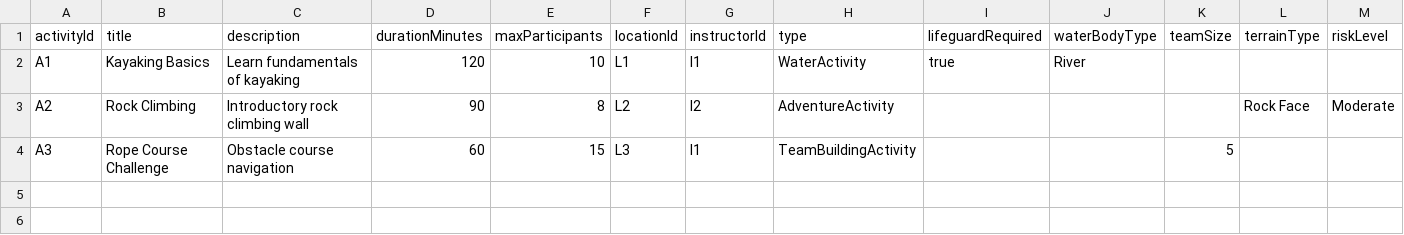
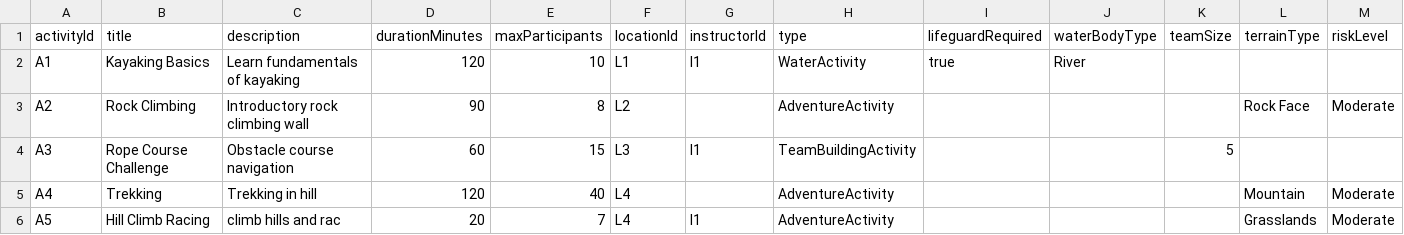
Before and after one commit to jishnupl07/ACMS, a CSV file: data/activities.csv, drawn as a sheet.

```diff
--- a/data/activities.csv
+++ b/data/activities.csv
@@ -2,3 +2,5 @@ activityId,title,description,durationMinutes,maxParticipants,locationId,instruct
 A1,Kayaking Basics,Learn fundamentals of kayaking,120,10,L1,I1,WaterActivity,true,River,,,
-A2,Rock Climbing,Introductory rock climbing wall,90,8,L2,I2,AdventureActivity,,,,Rock Face,Moderate
+A2,Rock Climbing,Introductory rock climbing wall,90,8,L2,,AdventureActivity,,,,Rock Face,Moderate
 A3,Rope Course Challenge,Obstacle course navigation,60,15,L3,I1,TeamBuildingActivity,,,5,,
+A4,Trekking,Trekking in hill,120,40,L4,,AdventureActivity,,,,Mountain,Moderate
+A5,Hill Climb Racing,climb hills and rac,20,7,L4,I1,AdventureActivity,,,,Grasslands,Moderate
```
Also changed, not shown: data/equipment.csv, data/participants.csv, 16 other files.
